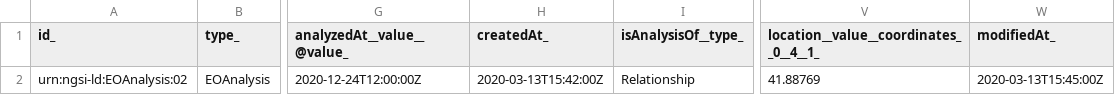
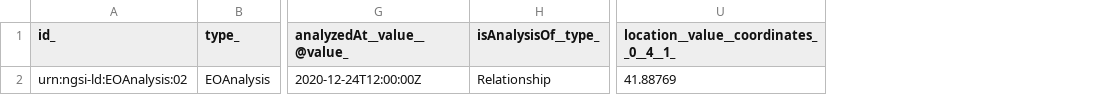
Before and after one commit to smart-data-models/dataModel.SatelliteImagery, a CSV file: EOAnalysis/examples/example-normalized.jsonld.csv, drawn as a sheet; only a part is shown, gaps mark what is left out; the diff names each change by its address in the sheet, - before the commit and + after, or states it on an @@ line.

Commit message:
Exported example to csv example-normalized.jsonld

```diff
--- a/EOAnalysis/examples/example-normalized.jsonld.csv
+++ b/EOAnalysis/examples/example-normalized.jsonld.csv
-column H (createdAt_), row 2: 2020-03-13T15:42:00Z
-column W (modifiedAt_), row 2: 2020-03-13T15:45:00Z
```
